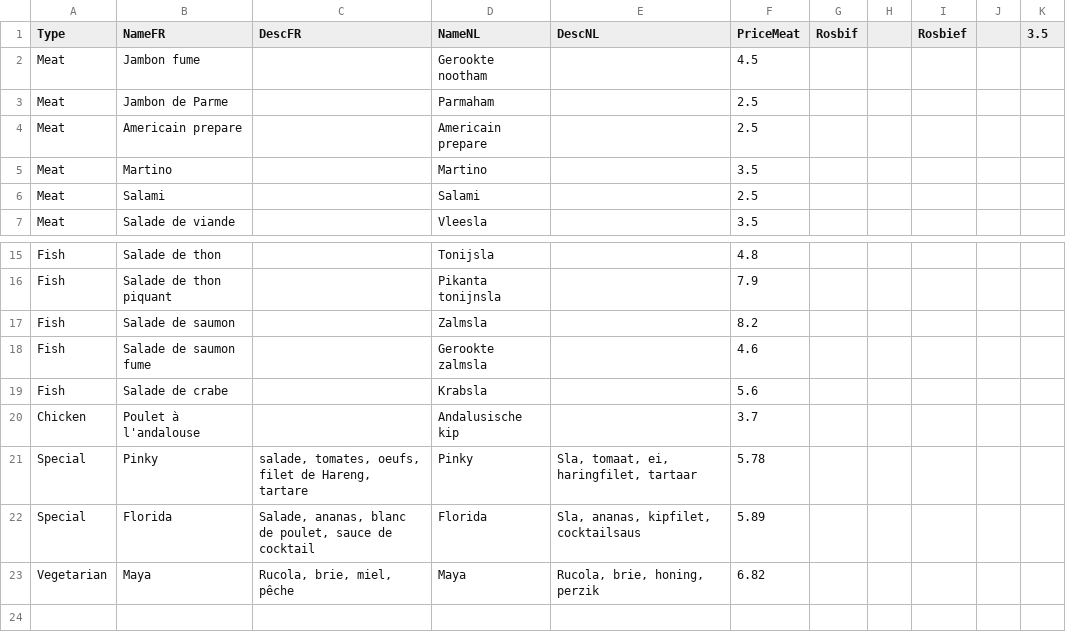
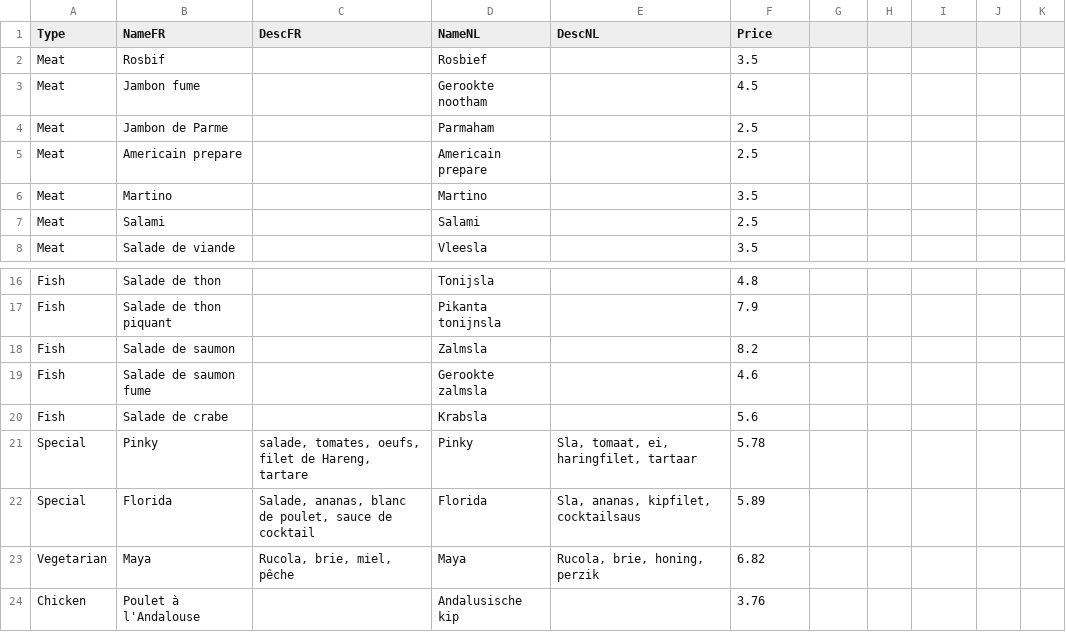
Before and after one commit to bdebou/PinksOrder, a CSV file: inputcsv/input.csv, drawn as a sheet; only a part is shown, gaps mark what is left out; removed rows and columns are numbered as before the commit, all else as after; the diff names each change by its address in the sheet, - before the commit and + after, or states it on an @@ line.

Commit message:
Correct input data

```diff
--- a/inputcsv/input.csv
+++ b/inputcsv/input.csv
-F1: PriceMeat
+F1: Price
-G1: Rosbif
+G1: (empty)
-I1: Rosbief
+I1: (empty)
-K1: 3.5
+K1: (empty)
+row 2: Meat | Rosbif |  | Rosbief |  | 3.5
-row 20: Chicken | Poulet à l'andalouse |  | Andalusische kip |  | 3.7
+row 24: Chicken | Poulet à l'Andalouse |  | Andalusische kip |  | 3.76
```
